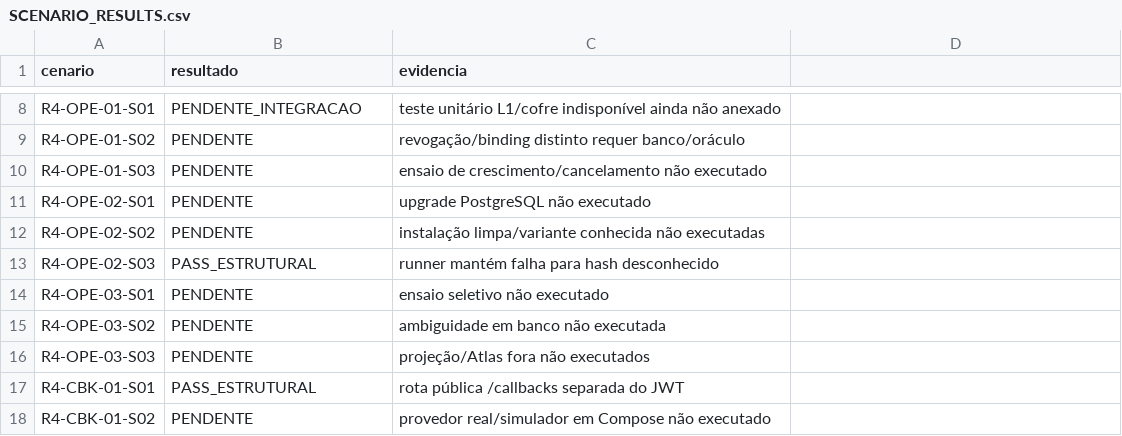
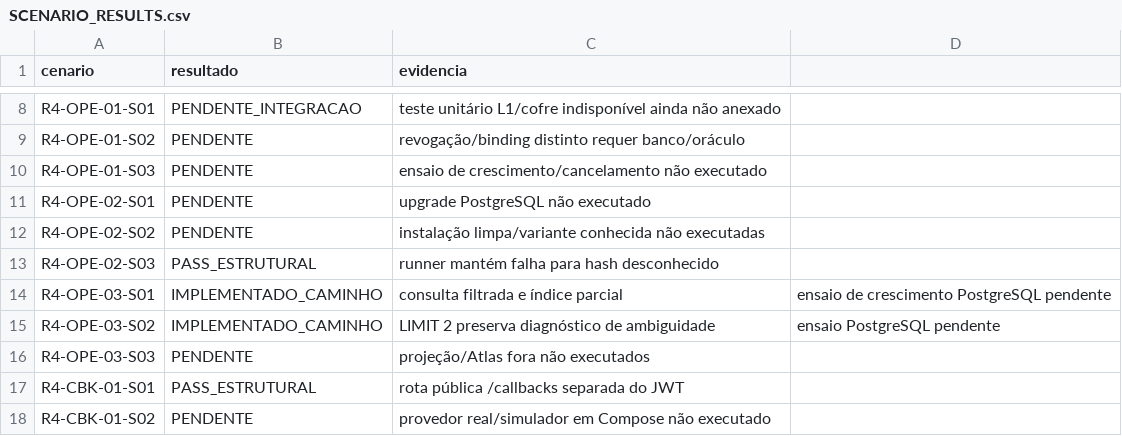
Before and after one commit to leandroclf/ai-hub, a CSV file: docs/reviews/2026-09-09-r4/implementation/SCENARIO_RESULTS.csv, drawn as a sheet; only a part is shown, gaps mark what is left out.

Commit message:
docs(r4): registra resolucao seletiva de ofertas
Contexto: atualiza a rastreabilidade após conectar a resolução de ofertas ao conjunto elegível indexado.\n\nImpacto: mantém o checkpoint e os resultados de cenários coerentes com o código executável e explicita a qualificação PostgreSQL ainda pendente.

```diff
--- a/docs/reviews/2026-09-09-r4/implementation/SCENARIO_RESULTS.csv
+++ b/docs/reviews/2026-09-09-r4/implementation/SCENARIO_RESULTS.csv
@@ -13,4 +13,4 @@ R4-OPE-02-S02;PENDENTE;instalação limpa/variante conhecida não executadas
 R4-OPE-02-S03;PASS_ESTRUTURAL;runner mantém falha para hash desconhecido
-R4-OPE-03-S01;PENDENTE;ensaio seletivo não executado
-R4-OPE-03-S02;PENDENTE;ambiguidade em banco não executada
+R4-OPE-03-S01;IMPLEMENTADO_CAMINHO;consulta filtrada e índice parcial;ensaio de crescimento PostgreSQL pendente
+R4-OPE-03-S02;IMPLEMENTADO_CAMINHO;LIMIT 2 preserva diagnóstico de ambiguidade;ensaio PostgreSQL pendente
 R4-OPE-03-S03;PENDENTE;projeção/Atlas fora não executados
```
Also changed, not shown: docs/reviews/2026-09-09-r4/implementation/REQUIREMENTS_STATUS.csv, 4 other files.
